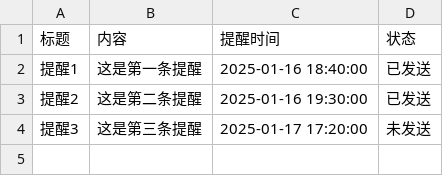
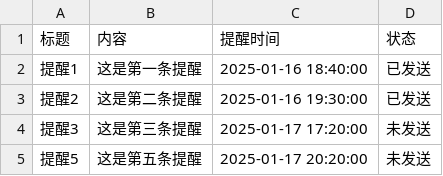
Before and after one commit to zhgj/zhgj.github.io, a CSV file: remind.csv, drawn as a sheet; the diff names each change by its address in the sheet, - before the commit and + after, or states it on an @@ line.

Commit message:
Add a new line to remind.csv

```diff
--- a/remind.csv
+++ b/remind.csv
+row 5: 提醒5 | 这是第五条提醒 | 2025-01-17 20:20:00 | 未发送
```
